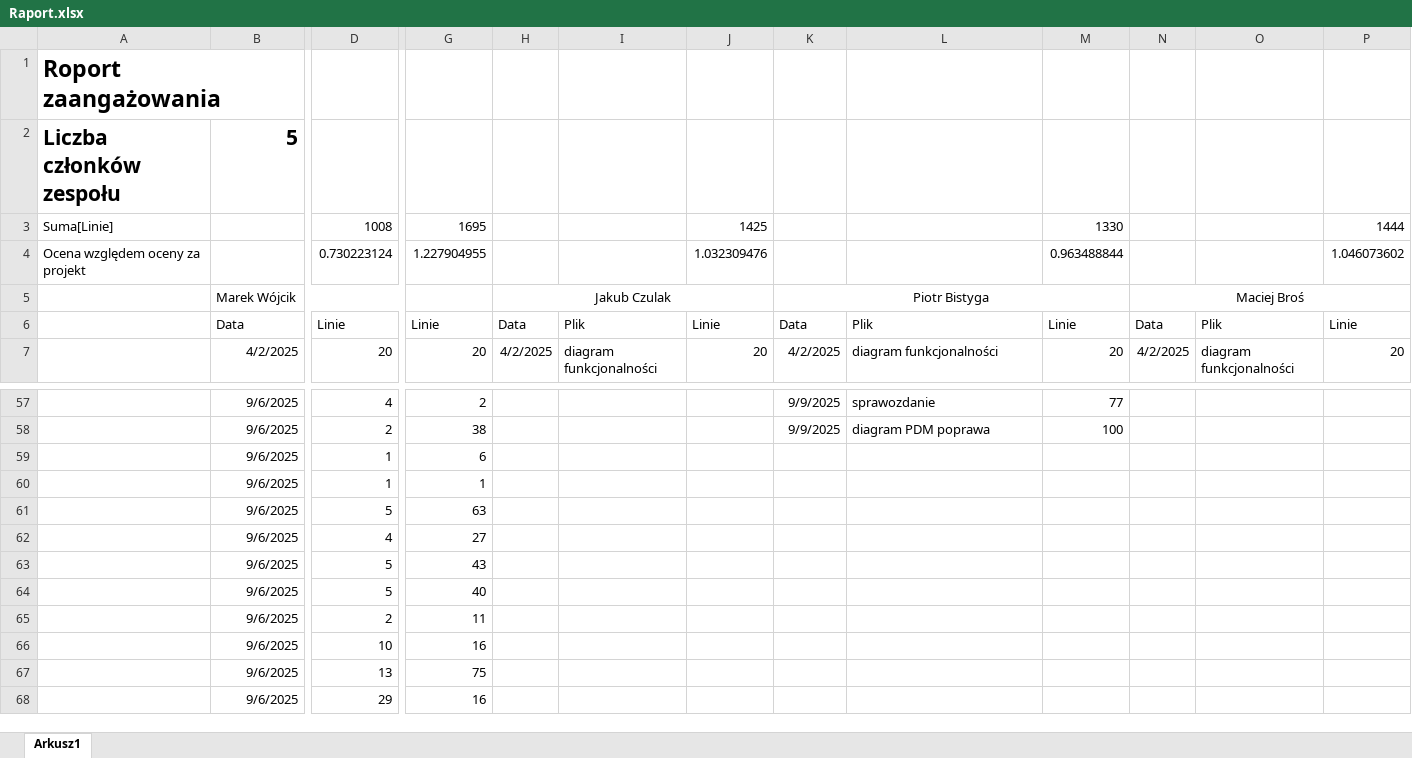
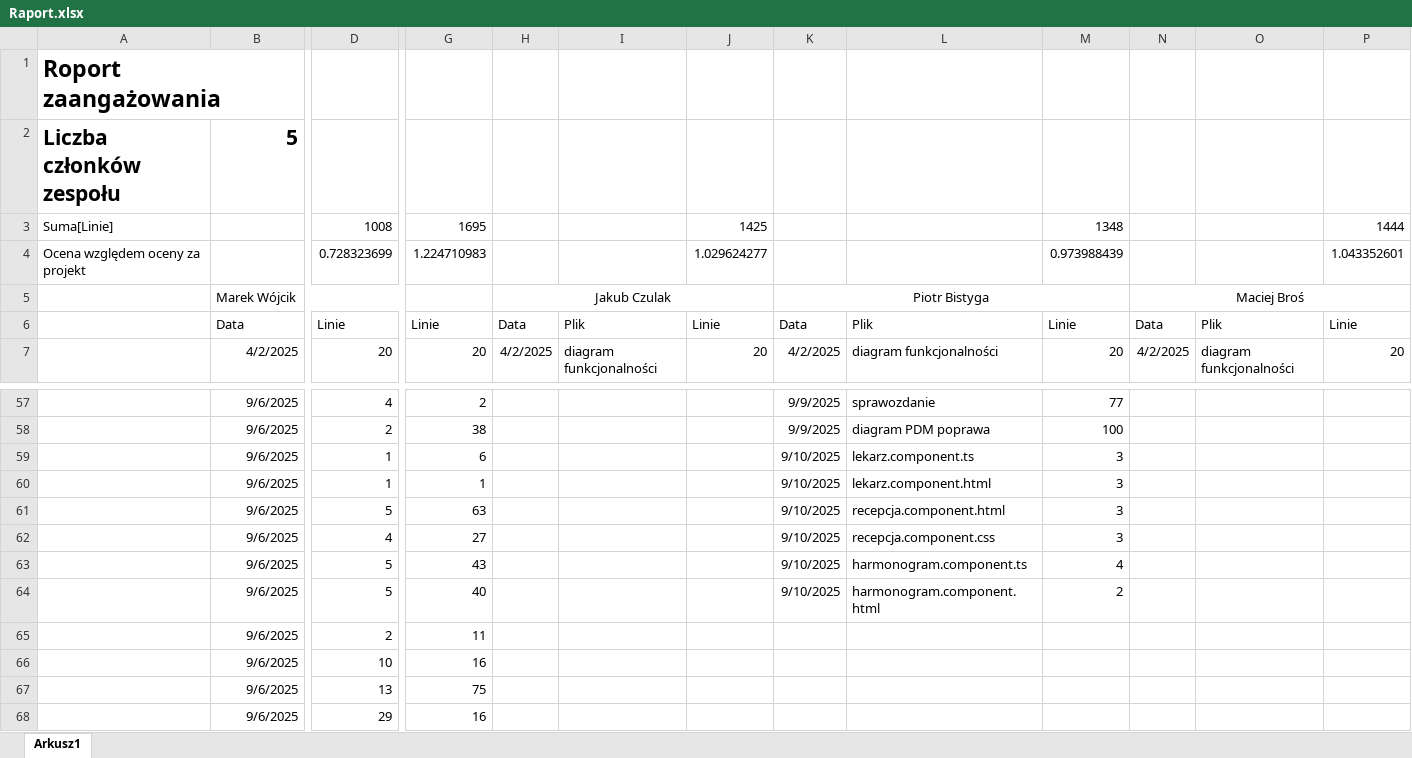
Before and after one commit to MarWoj744/Projekt-Przychodnia, an Excel workbook: Raport.xlsx, sheet Arkusz1, drawn as a sheet; only a part is shown, gaps mark what is left out; values as stored, in another font and other column widths than the file's, no borders; removed rows and columns are numbered as before the commit, all else as after; rows hold the shown columns only; the diff names each change by its address in the sheet, - before the commit and + after, or states it on an @@ line.

Commit message:
file: excel update

```diff
--- a/Raport.xlsx (sheet Arkusz1)
+++ b/Raport.xlsx (sheet Arkusz1)
-M3: 1330
+M3: 1348
-row 4: Ocena względem oceny za projekt |  | 0.730223124 | 1.227904955 |  |  | 1.032309476 |  |  | 0.963488844 |  |  | 1.046073602
+row 4: Ocena względem oceny za projekt |  | 0.728323699 | 1.224710983 |  |  | 1.029624277 |  |  | 0.973988439 |  |  | 1.043352601
-K59:K64: (empty)
+K59:K64: 9/10/2025
-L59: (empty)
+L59: lekarz.component.ts
-M59:M62: (empty)
+M59:M62: 3
-L60: (empty)
+L60: lekarz.component.html
-L61: (empty)
+L61: recepcja.component.html
-L62: (empty)
+L62: recepcja.component.css
-L63: (empty)
+L63: harmonogram.component.ts
-M63: (empty)
+M63: 4
-L64: (empty)
+L64: harmonogram.component.html
-M64: (empty)
+M64: 2
```
